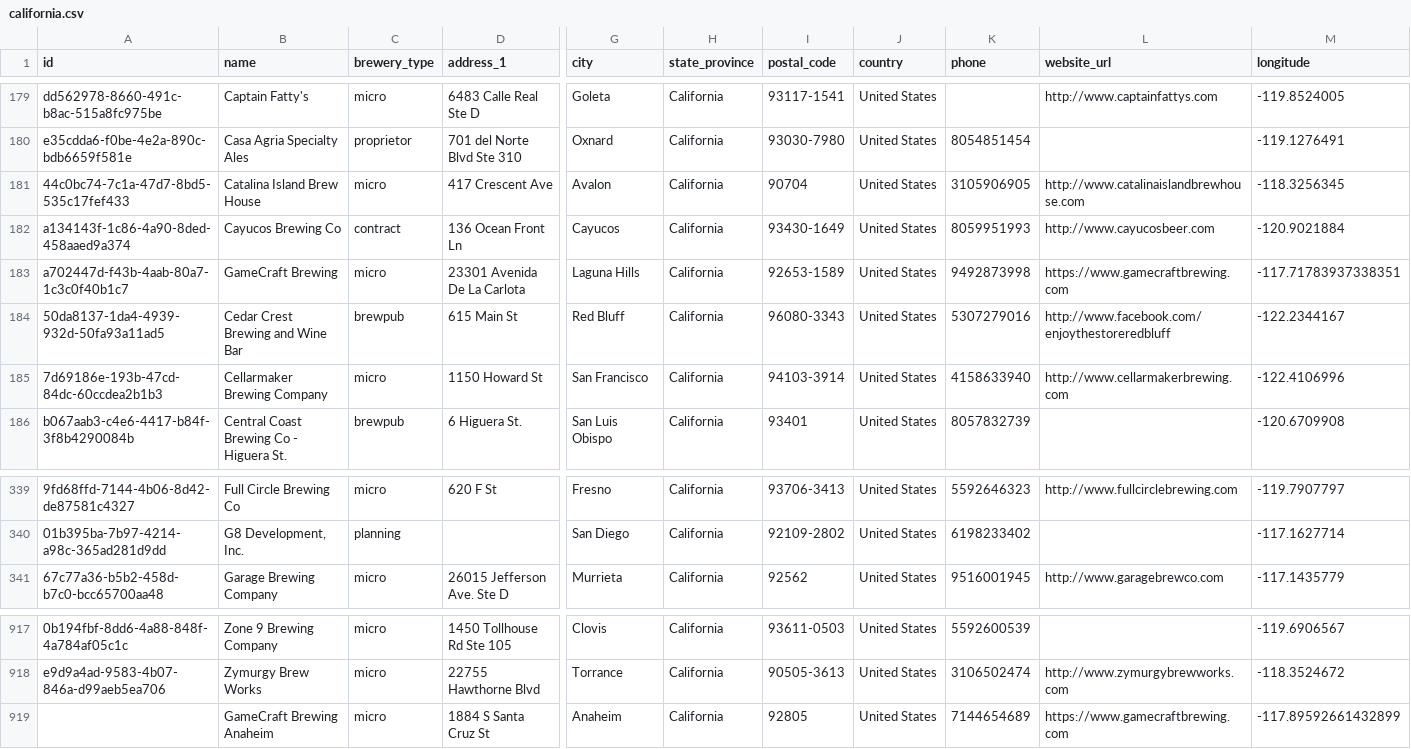
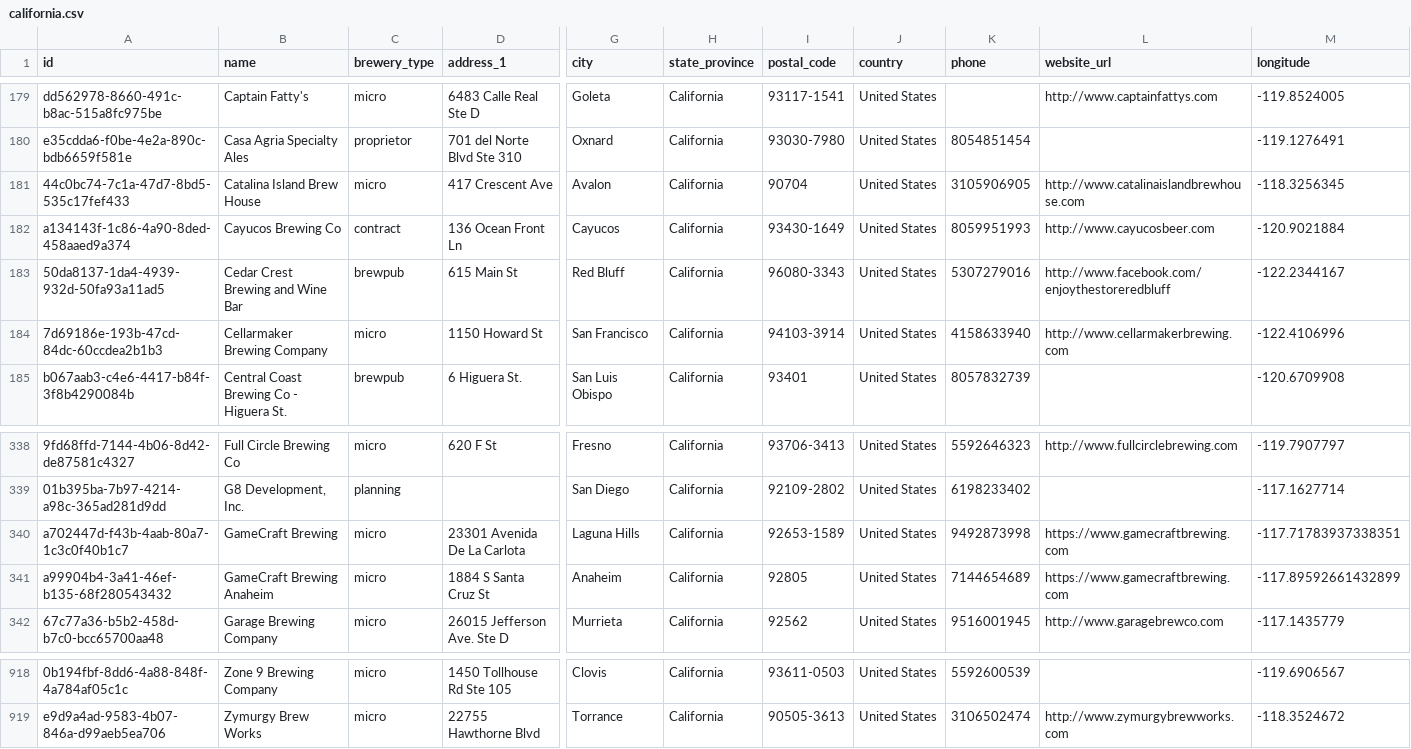
Before and after one commit to openbrewerydb/openbrewerydb, a CSV file: data/united-states/california.csv, drawn as a sheet; only a part is shown, gaps mark what is left out; removed rows and columns are numbered as before the commit, all else as after; rows hold the shown columns only; the diff names each change by its address in the sheet, - before the commit and + after, or states it on an @@ line.

```diff
--- a/data/united-states/california.csv
+++ b/data/united-states/california.csv
@@ row 183 moved to row 340: a702447d-f43b-4aab-80a7-1c3c0f40b1c7 @@
+row 341: a99904b4-3a41-46ef-b135-68f280543432 | GameCraft Brewing Anaheim | micro | 1884 S Santa Cruz St | Anaheim | California | 92805 | United States | 7144654689 | https://www.gamecraftbrewing.com | -117.89592661432899
-row 919:  | GameCraft Brewing Anaheim | micro | 1884 S Santa Cruz St | Anaheim | California | 92805 | United States | 7144654689 | https://www.gamecraftbrewing.com | -117.89592661432899
```
Also changed, not shown: 3 other files.
